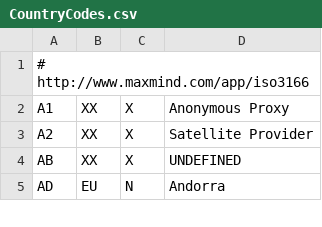
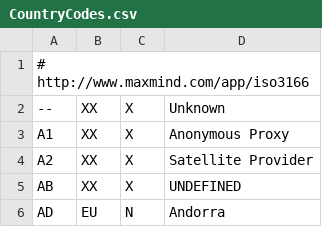
Before and after one commit to wikimedia/analytics-wikistats, a CSV file: squids/CountryCodes.csv, drawn as a sheet; only a part is shown.

```diff
--- a/squids/CountryCodes.csv
+++ b/squids/CountryCodes.csv
@@ -1,2 +1,3 @@
 # http://www.maxmind.com/app/iso3166,,,
+--,XX,X,Unknown
 A1,XX,X,Anonymous Proxy
```
Also changed, not shown: 1 other file.
